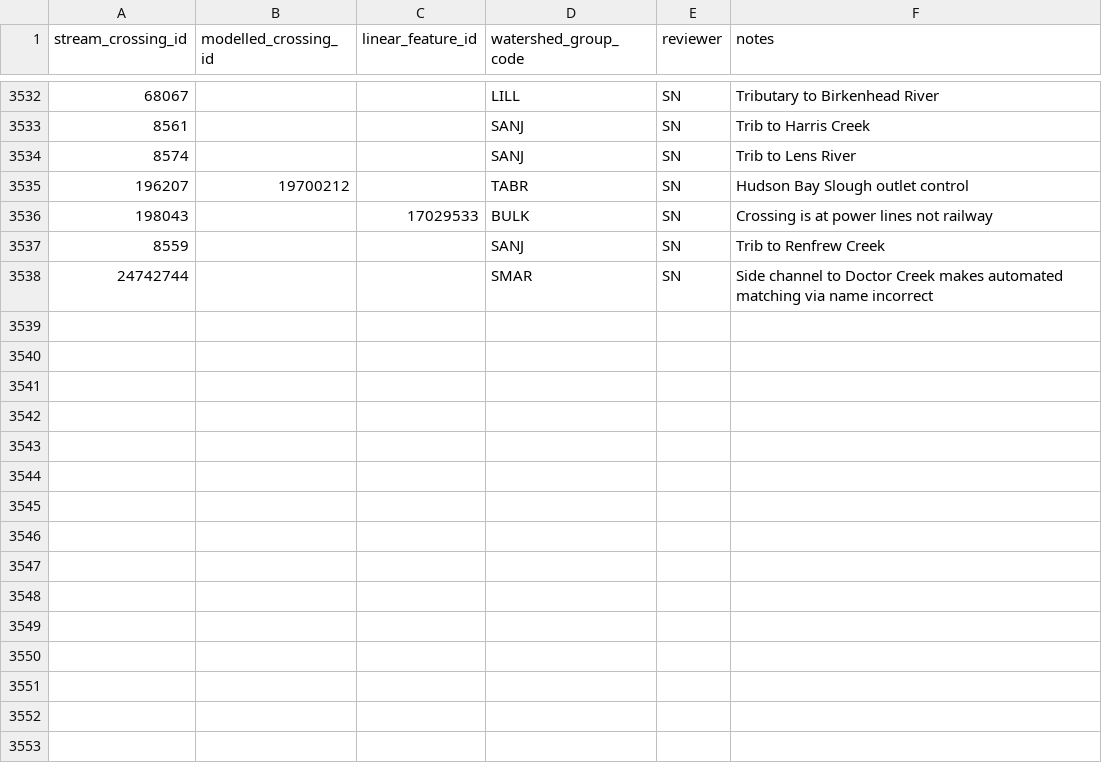
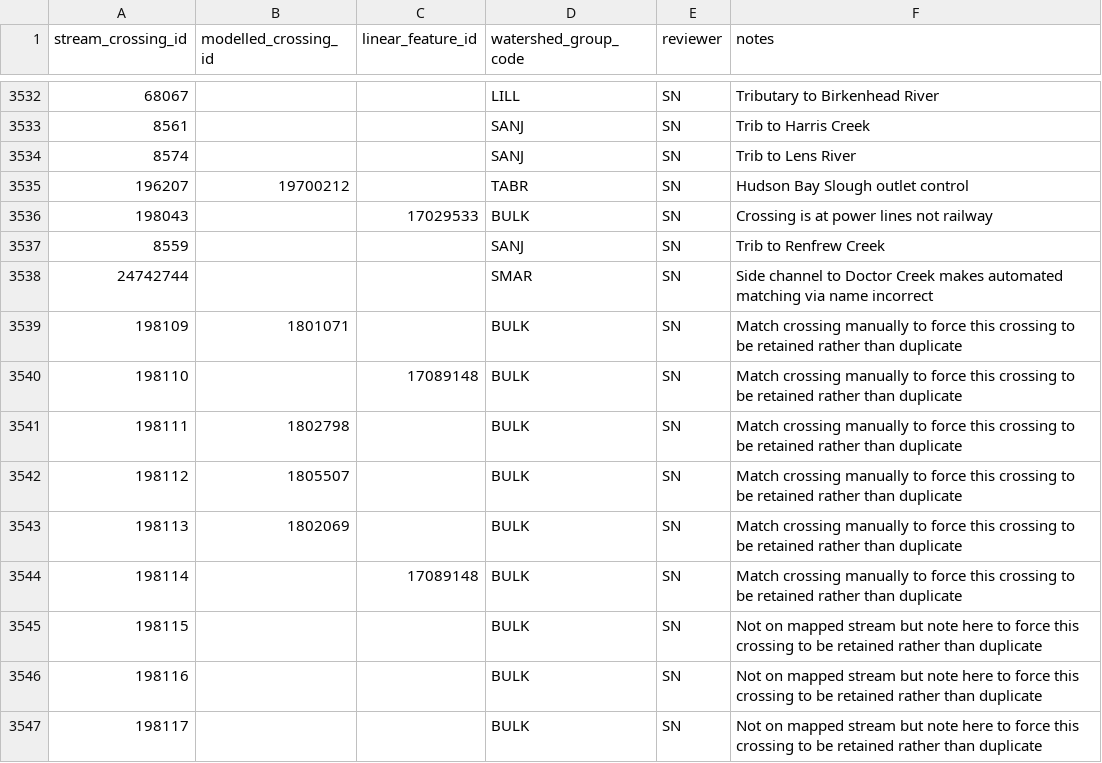
Before and after one commit to smnorris/bcfishpass, a CSV file: data/pscis_modelledcrossings_streams_xref.csv, drawn as a sheet; only a part is shown, gaps mark what is left out; the diff names each change by its address in the sheet, - before the commit and + after, or states it on an @@ line.

Commit message:
force correct de-duplication of bulkley pscis dups by adding records to retain to lookup

```diff
--- a/data/pscis_modelledcrossings_streams_xref.csv
+++ b/data/pscis_modelledcrossings_streams_xref.csv
+row 3539: 198109 | 1801071 |  | BULK | SN | Match crossing manually to force this crossing to be retained rather than duplicate
+row 3540: 198110 |  | 17089148 | BULK | SN | Match crossing manually to force this crossing to be retained rather than duplicate
+row 3541: 198111 | 1802798 |  | BULK | SN | Match crossing manually to force this crossing to be retained rather than duplicate
+row 3542: 198112 | 1805507 |  | BULK | SN | Match crossing manually to force this crossing to be retained rather than duplicate
+row 3543: 198113 | 1802069 |  | BULK | SN | Match crossing manually to force this crossing to be retained rather than duplicate
+row 3544: 198114 |  | 17089148 | BULK | SN | Match crossing manually to force this crossing to be retained rather than duplicate
+row 3545: 198115 |  |  | BULK | SN | Not on mapped stream but note here to force this crossing to be retained rather than duplicate
+row 3546: 198116 |  |  | BULK | SN | Not on mapped stream but note here to force this crossing to be retained rather than duplicate
+row 3547: 198117 |  |  | BULK | SN | Not on mapped stream but note here to force this crossing to be retained rather than duplicate
```
